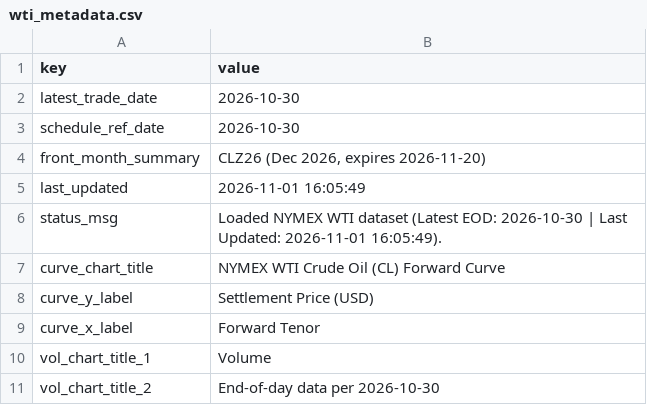
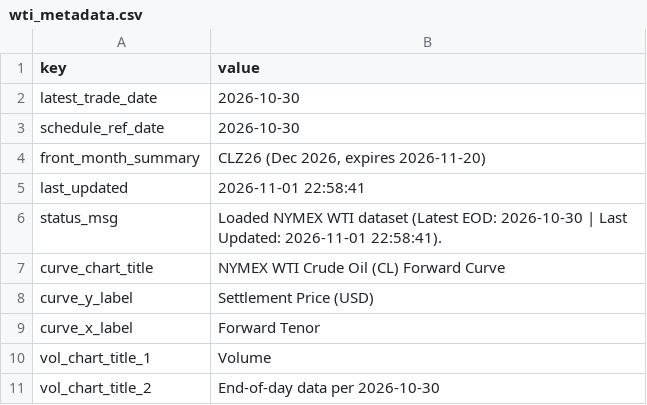
Before and after one commit to doctor-zhivago/wti-monitor, a CSV file: data/wti_metadata.csv, drawn as a sheet; only a part is shown.

```diff
--- a/data/wti_metadata.csv
+++ b/data/wti_metadata.csv
@@ -4,4 +4,4 @@ schedule_ref_date,2026-10-30
 front_month_summary,"CLZ26 (Dec 2026, expires 2026-11-20)"
-last_updated,2026-11-01 16:05:49
-status_msg,Loaded NYMEX WTI dataset (Latest EOD: 2026-10-30 | Last Updated: 2026-11-01 16:05:49).
+last_updated,2026-11-01 22:58:41
+status_msg,Loaded NYMEX WTI dataset (Latest EOD: 2026-10-30 | Last Updated: 2026-11-01 22:58:41).
 curve_chart_title,NYMEX WTI Crude Oil (CL) Forward Curve
```
